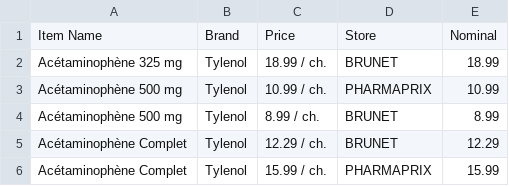
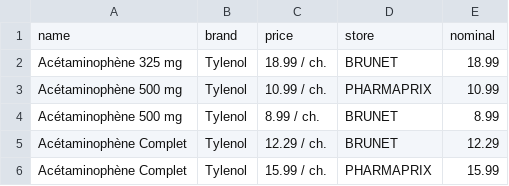
Before and after one commit to HubertKhouzam/Dealify, a CSV file: scrape/supermarches.csv, drawn as a sheet; only a part is shown; removed rows and columns are numbered as before the commit, all else as after; the diff names each change by its address in the sheet, - before the commit and + after, or states it on an @@ line.

Commit message:
added csv

```diff
--- a/scrape/supermarches.csv
+++ b/scrape/supermarches.csv
-row 1: Item Name | Brand | Price | Store | Nominal
+row 1: name | brand | price | store | nominal
```
